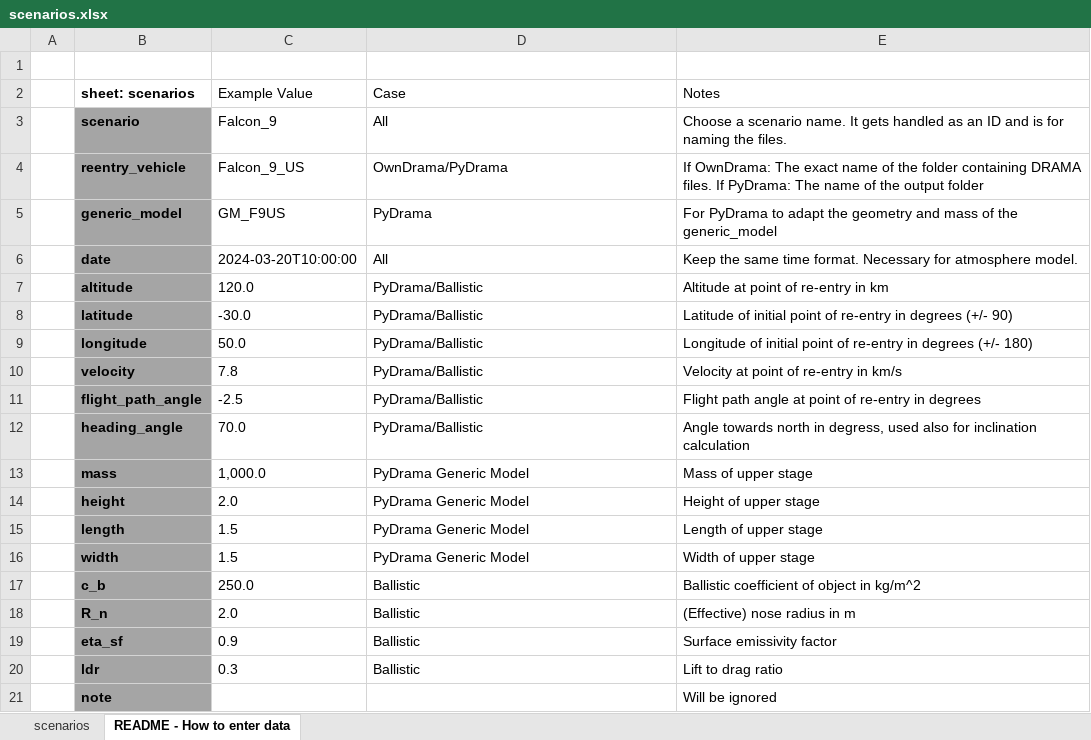
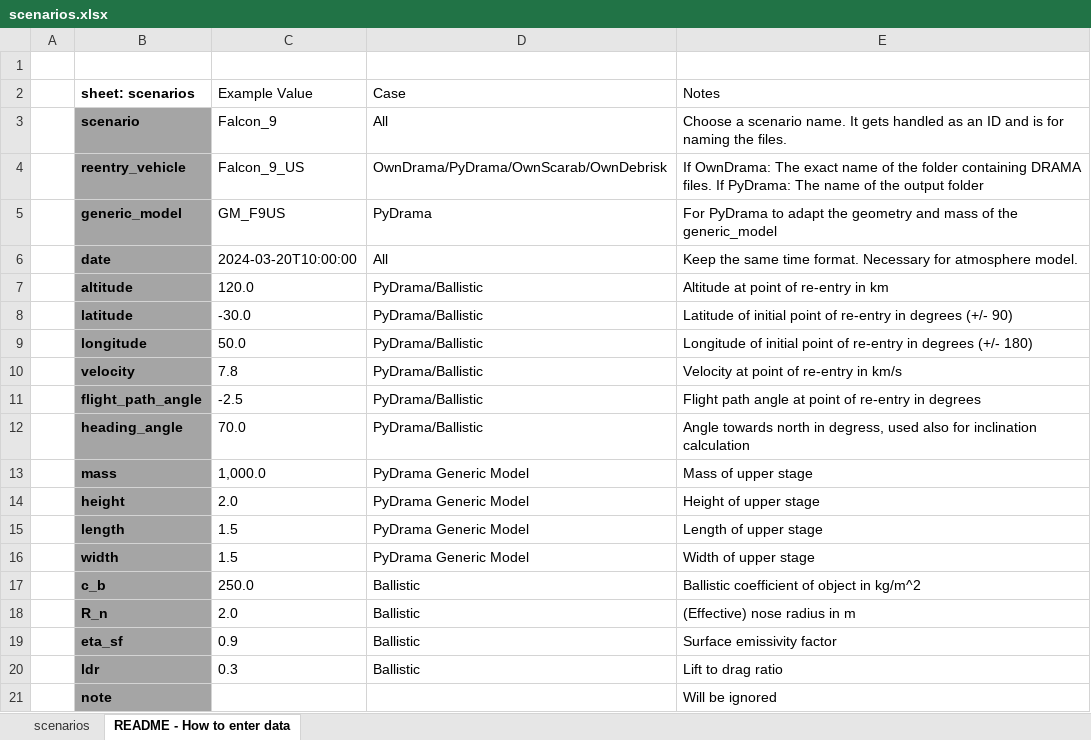
Before and after one commit to lcasts/REAT, an Excel workbook: input_data/scenarios.xlsx, sheet README - How to enter data, drawn as a sheet; values as stored, in another font and other column widths than the file's, no borders; the diff names each change by its address in the sheet, - before the commit and + after, or states it on an @@ line.

Commit message:
v1.0 Scarab and Debrisk implementation

```diff
--- a/input_data/scenarios.xlsx (sheet README - How to enter data)
+++ b/input_data/scenarios.xlsx (sheet README - How to enter data)
-D4 (Case): OwnDrama/PyDrama
+D4 (Case): OwnDrama/PyDrama/OwnScarab/OwnDebrisk
```
Also changed, not shown: 8 other files.
